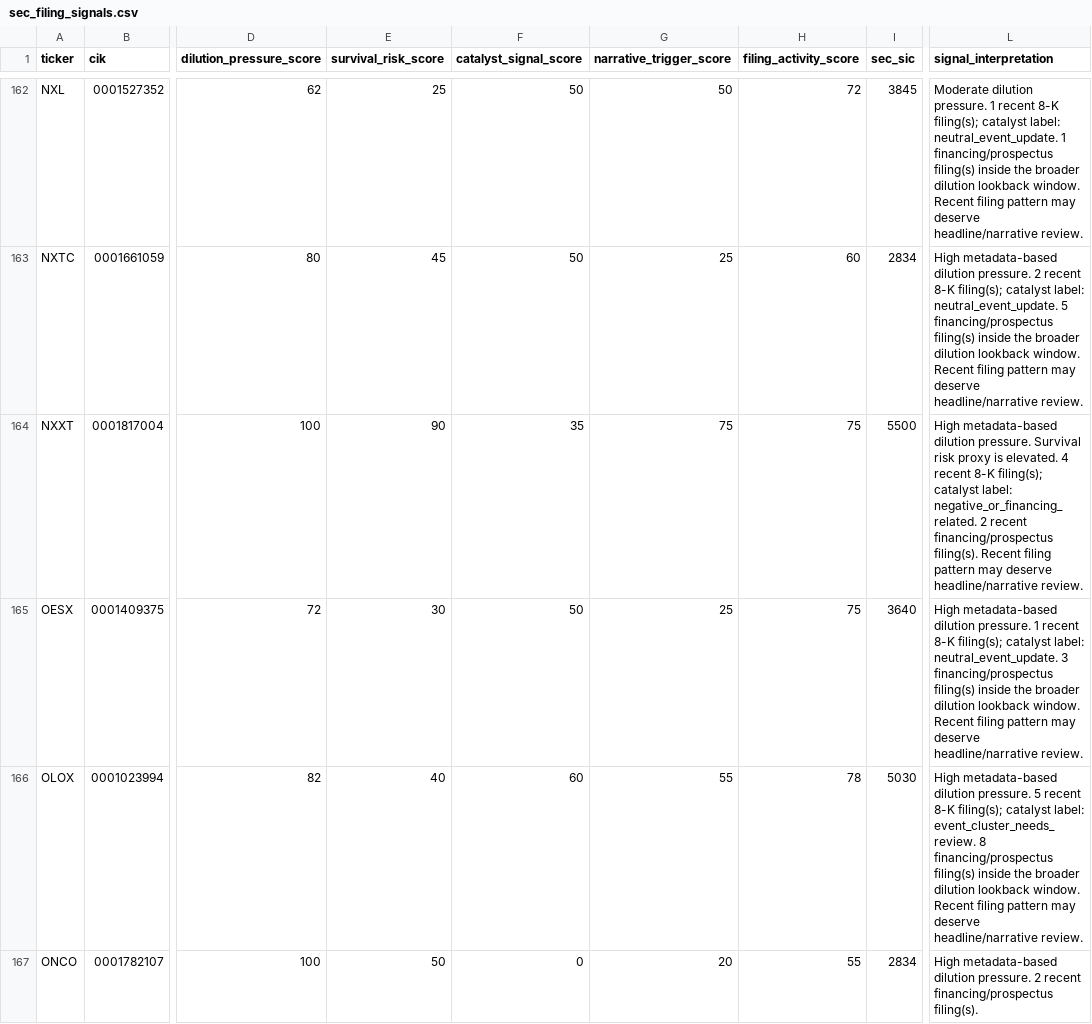
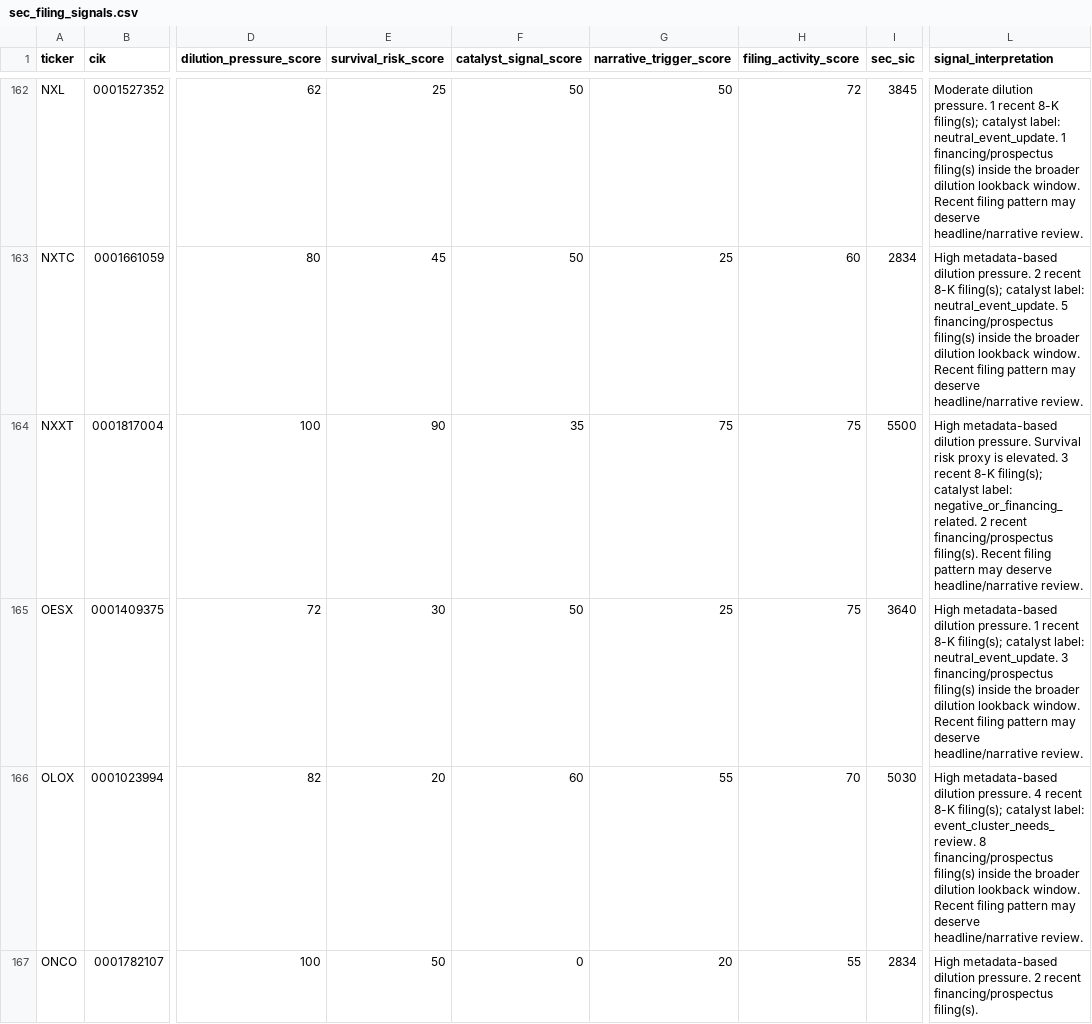
Before and after one commit to Kastnermj/mysterymachine, a CSV file: data/processed/sec_filing_signals.csv, drawn as a sheet; only a part is shown, gaps mark what is left out; the diff covers the shown part only; the diff names each change by its address in the sheet, - before the commit and + after, or states it on an @@ line.

```diff
--- a/data/processed/sec_filing_signals.csv
+++ b/data/processed/sec_filing_signals.csv
-L164 (signal_interpretation): …is elevated. 4 recent 8-K…
+L164 (signal_interpretation): …is elevated. 3 recent 8-K…
-E166 (survival_risk_score): 40
+E166 (survival_risk_score): 20
-H166 (filing_activity_score): 78
+H166 (filing_activity_score): 70
-L166 (signal_interpretation): …dilution pressure. 5 recent 8-K…
+L166 (signal_interpretation): …dilution pressure. 4 recent 8-K…
```
Also changed, not shown: 41 edited cells elsewhere in this file, data/processed/price_history_features.csv, data/processed/research_batch.csv, 8 other files.
